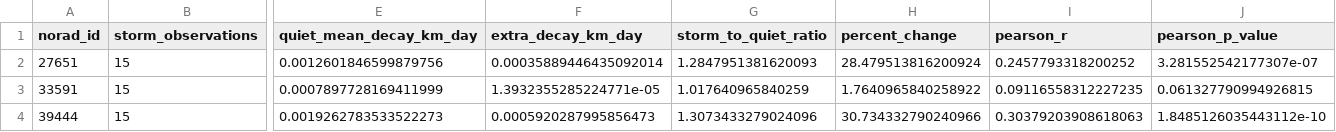
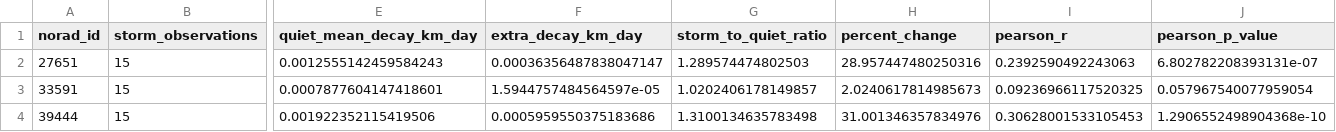
Before and after one commit to carmencardee05/Space_Weather_Risks, a CSV file: results/storm_vs_quiet_decay.csv, drawn as a sheet; only a part is shown, gaps mark what is left out; the diff names each change by its address in the sheet, - before the commit and + after, or states it on an @@ line.

```diff
--- a/results/storm_vs_quiet_decay.csv
+++ b/results/storm_vs_quiet_decay.csv
-E2 (quiet_mean_decay_km_day): 0.0012601846599879756
+E2 (quiet_mean_decay_km_day): 0.0012555142459584243
-F2 (extra_decay_km_day): 0.00035889446435092014
+F2 (extra_decay_km_day): 0.00036356487838047147
-G2 (storm_to_quiet_ratio): 1.2847951381620093
+G2 (storm_to_quiet_ratio): 1.289574474802503
-H2 (percent_change): 28.479513816200924
+H2 (percent_change): 28.957447480250316
-I2 (pearson_r): 0.2457793318200252
+I2 (pearson_r): 0.2392590492243063
-J2 (pearson_p_value): 3.281552542177307e-07
+J2 (pearson_p_value): 6.802782208393131e-07
-E3 (quiet_mean_decay_km_day): 0.0007897728169411999
+E3 (quiet_mean_decay_km_day): 0.0007877604147418601
-F3 (extra_decay_km_day): 1.3932355285224771e-05
+F3 (extra_decay_km_day): 1.5944757484564597e-05
-G3 (storm_to_quiet_ratio): 1.017640965840259
+G3 (storm_to_quiet_ratio): 1.0202406178149857
-H3 (percent_change): 1.7640965840258922
+H3 (percent_change): 2.0240617814985673
-I3 (pearson_r): 0.09116558312227235
+I3 (pearson_r): 0.09236966117520325
-J3 (pearson_p_value): 0.061327790994926815
+J3 (pearson_p_value): 0.057967540077959054
-E4 (quiet_mean_decay_km_day): 0.0019262783533522273
+E4 (quiet_mean_decay_km_day): 0.001922352115419506
-F4 (extra_decay_km_day): 0.0005920287995856473
+F4 (extra_decay_km_day): 0.0005959550375183686
-G4 (storm_to_quiet_ratio): 1.3073433279024096
+G4 (storm_to_quiet_ratio): 1.3100134635783498
-H4 (percent_change): 30.734332790240966
+H4 (percent_change): 31.001346357834976
-I4 (pearson_r): 0.30379203908618063
+I4 (pearson_r): 0.30628001533105453
-J4 (pearson_p_value): 1.8485126035443112e-10
+J4 (pearson_p_value): 1.2906552498904368e-10
```
Also changed, not shown: 15 other files.
